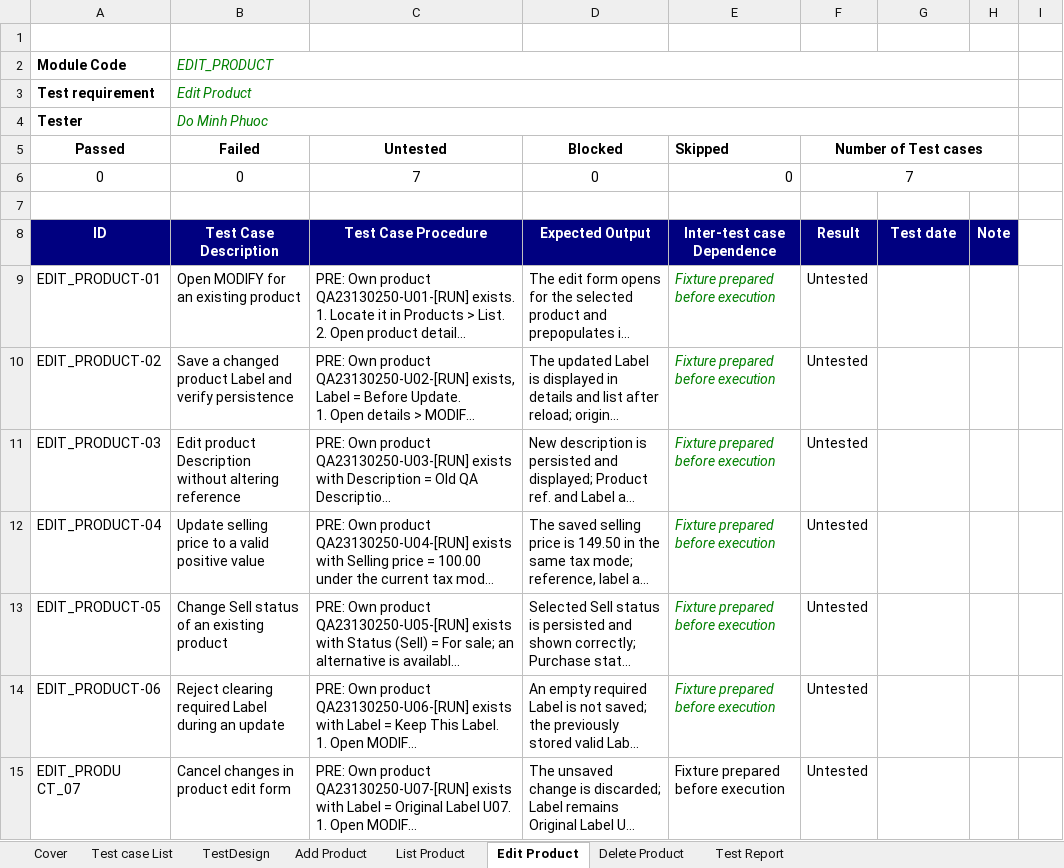
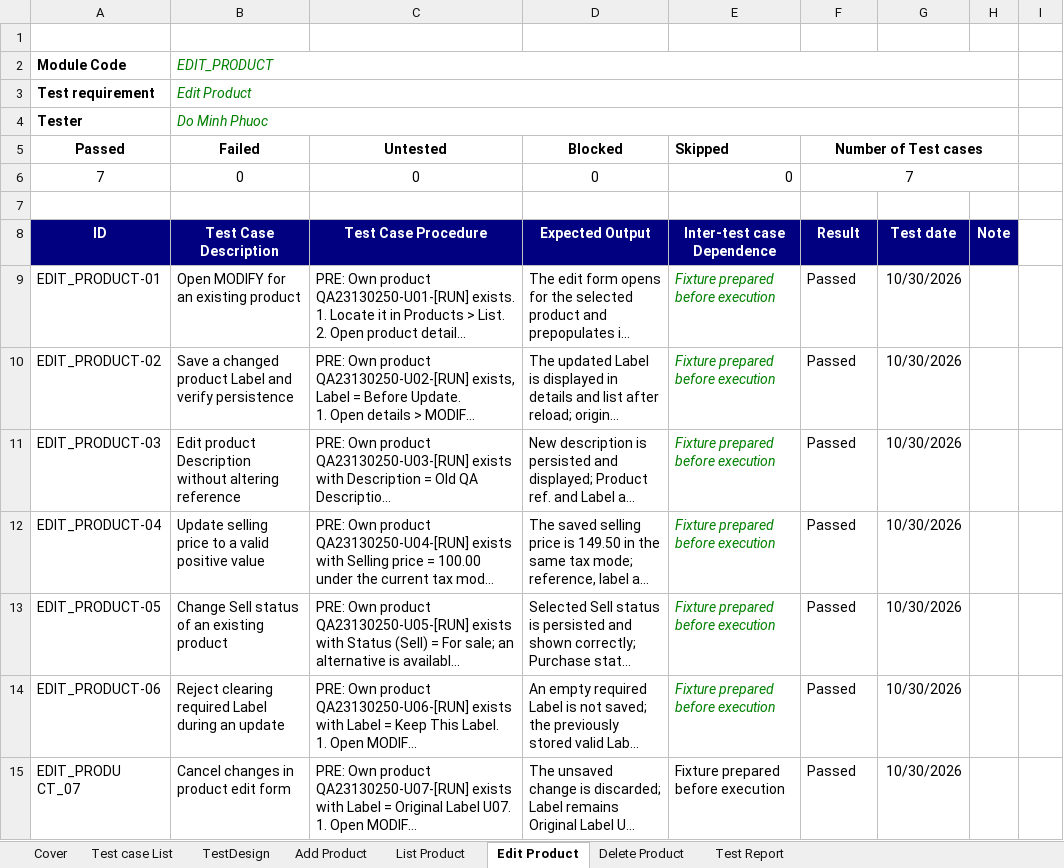
Before and after one commit to CrisDoDev/Group03_Dolibarr, an Excel workbook: Group03_23130250_DoMinhPhuoc.xlsx, sheet Edit Product, drawn as a sheet; long unchanged cells end in …; values as stored, in another font and other column widths than the file's, no borders; the diff names each change by its address in the sheet, - before the commit and + after, or states it on an @@ line.

Commit message:
Implement automation scripts for product functionality and update test documentation.

```diff
--- a/Group03_23130250_DoMinhPhuoc.xlsx (sheet Edit Product)
+++ b/Group03_23130250_DoMinhPhuoc.xlsx (sheet Edit Product)
-A6 (Passed): 0
+A6 (Passed): 7
-C6 (Untested): 7
+C6 (Untested): 0
-F9:F15 (Number of Test cases): Untested
+F9:F15 (Number of Test cases): Passed
-G9:G15: (empty)
+G9:G15: 10/30/2026
```
Also changed, not shown: sheet Add Product, sheet Test Report, sheet List Product, sheet Delete Product, charts or pictures, 1 other file.
